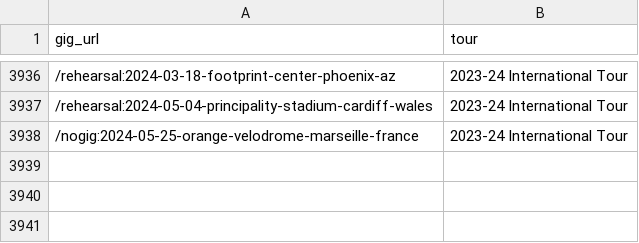
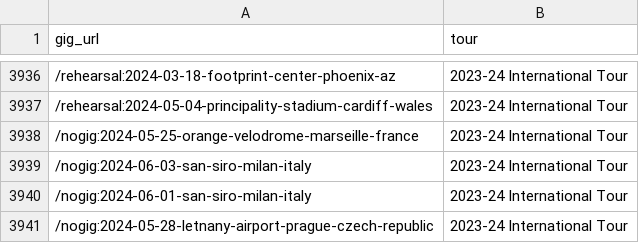
Before and after one commit to obrienjoey/springsteen_db, a CSV file: csv/tours.csv, drawn as a sheet; only a part is shown, gaps mark what is left out; the diff names each change by its address in the sheet, - before the commit and + after, or states it on an @@ line.

Commit message:
updated setlist data Mon May 27 10:38:29 GMT 2024

```diff
--- a/csv/tours.csv
+++ b/csv/tours.csv
+row 3939: /nogig:2024-06-03-san-siro-milan-italy | 2023-24 International Tour
+row 3940: /nogig:2024-06-01-san-siro-milan-italy | 2023-24 International Tour
+row 3941: /nogig:2024-05-28-letnany-airport-prague-czech-republic | 2023-24 International Tour
```
Also changed, not shown: 1 other file.
